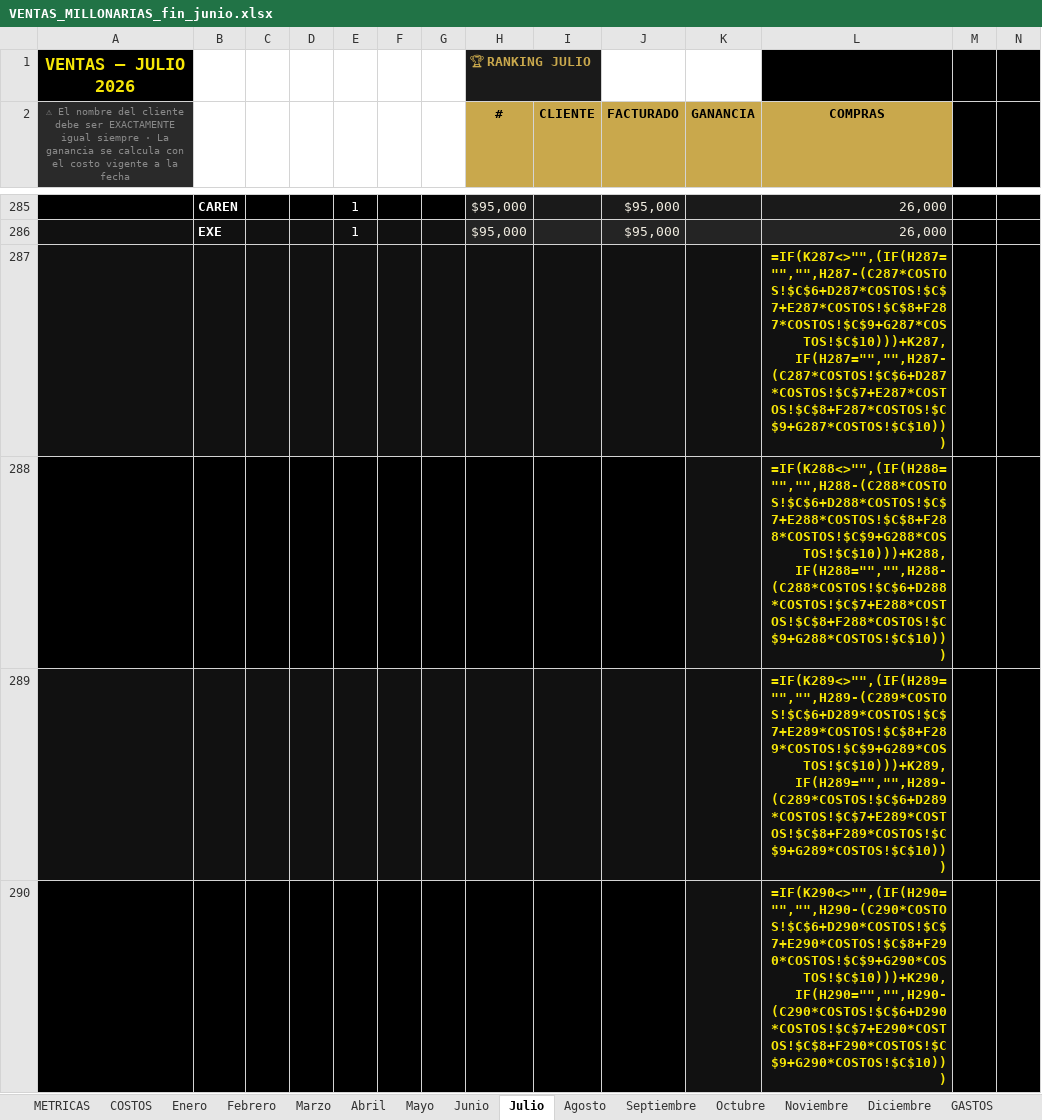
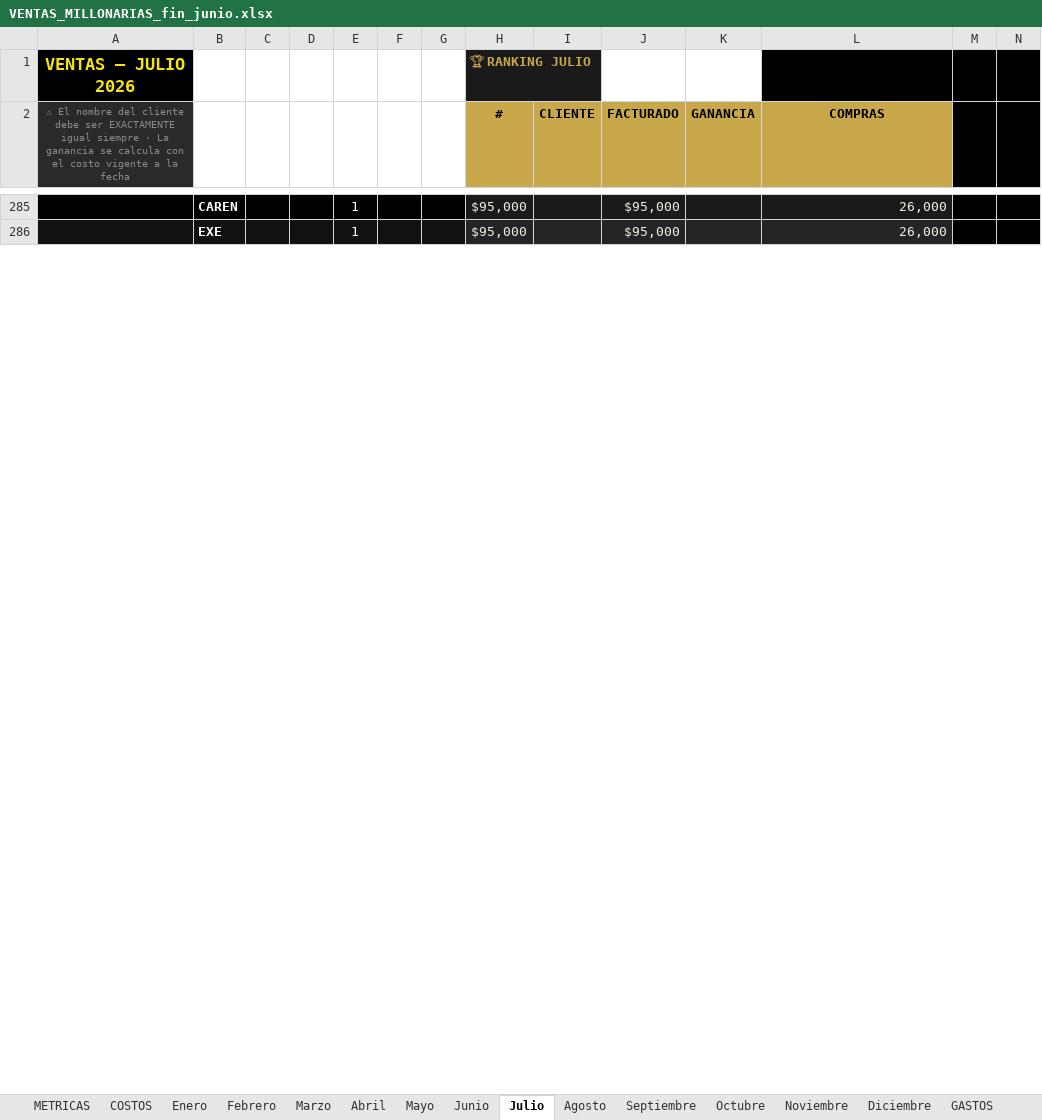
Before and after one commit to alan-galiano/sistema-galiano, an Excel workbook: VENTAS_MILLONARIAS_fin_junio.xlsx, sheet Julio, drawn as a sheet; only a part is shown, gaps mark what is left out; values as stored, in another font and other column widths than the file's, no borders; formulas without a stored value are shown as written; removed rows and columns are numbered as before the commit, all else as after; rows hold the shown columns only; the diff covers the shown part only; the diff names each change by its address in the sheet, - before the commit and + after, or states it on an @@ line.

Commit message:
Dia 1 julio completo - 35 ventas correctas

```diff
--- a/VENTAS_MILLONARIAS_fin_junio.xlsx (sheet Julio)
+++ b/VENTAS_MILLONARIAS_fin_junio.xlsx (sheet Julio)
-row 287:  |  |  |  |  |  |  |  |  |  |  | =IF(K287<>"",(IF(H287="","",H287-(C287*COSTOS!$C$6+D287*COSTOS!$C$7+E287*COSTOS!$C$8+F287*COSTOS!$C$9+G287*COSTOS!$C$10)))+K287,IF(H287="","",H287-(C287*COSTOS!$C$6+D287*COSTOS!$C$7+E287*COSTOS!$C$8+F287*COSTOS!$C$9+G287*COSTOS!$C$10)))
-row 288:  |  |  |  |  |  |  |  |  |  |  | =IF(K288<>"",(IF(H288="","",H288-(C288*COSTOS!$C$6+D288*COSTOS!$C$7+E288*COSTOS!$C$8+F288*COSTOS!$C$9+G288*COSTOS!$C$10)))+K288,IF(H288="","",H288-(C288*COSTOS!$C$6+D288*COSTOS!$C$7+E288*COSTOS!$C$8+F288*COSTOS!$C$9+G288*COSTOS!$C$10)))
-row 289:  |  |  |  |  |  |  |  |  |  |  | =IF(K289<>"",(IF(H289="","",H289-(C289*COSTOS!$C$6+D289*COSTOS!$C$7+E289*COSTOS!$C$8+F289*COSTOS!$C$9+G289*COSTOS!$C$10)))+K289,IF(H289="","",H289-(C289*COSTOS!$C$6+D289*COSTOS!$C$7+E289*COSTOS!$C$8+F289*COSTOS!$C$9+G289*COSTOS!$C$10)))
-row 290:  |  |  |  |  |  |  |  |  |  |  | =IF(K290<>"",(IF(H290="","",H290-(C290*COSTOS!$C$6+D290*COSTOS!$C$7+E290*COSTOS!$C$8+F290*COSTOS!$C$9+G290*COSTOS!$C$10)))+K290,IF(H290="","",H290-(C290*COSTOS!$C$6+D290*COSTOS!$C$7+E290*COSTOS!$C$8+F290*COSTOS!$C$9+G290*COSTOS!$C$10)))
```
Also changed, not shown: 8 added rows and 4 removed rows elsewhere in this sheet.
